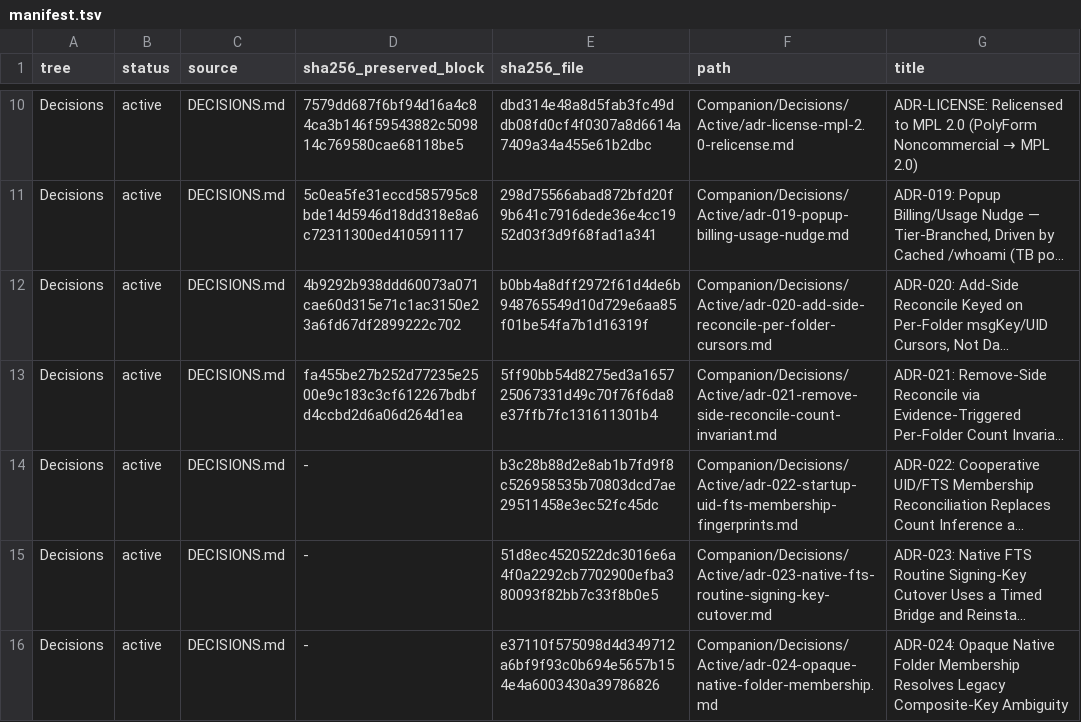
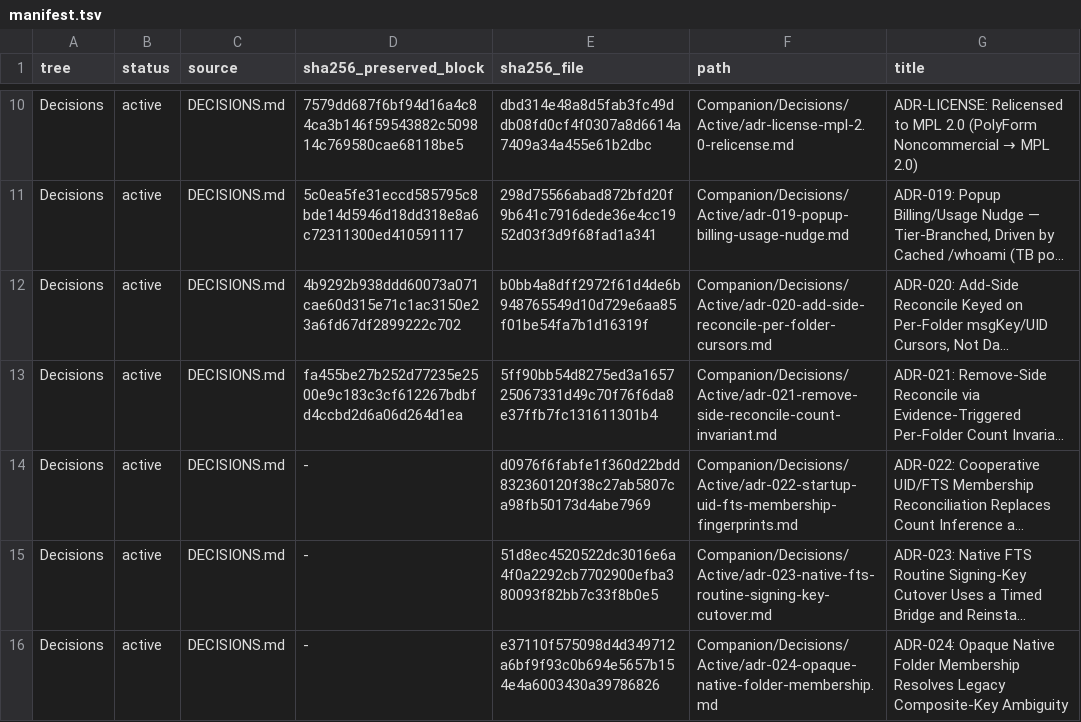
Before and after one commit to TabMail/tabmail-thunderbird, a TSV file: Companion/Decisions/manifest.tsv, drawn as a sheet; only a part is shown, gaps mark what is left out; long unchanged cells end in …; the diff names each change by its address in the sheet, - before the commit and + after, or states it on an @@ line.

```diff
--- a/Companion/Decisions/manifest.tsv
+++ b/Companion/Decisions/manifest.tsv
-E14 (sha256_file): b3c28b88d2e8ab1b7fd9f8c526958535b70803dcd7ae29511458e3ec52fc45dc
+E14 (sha256_file): d0976f6fabfe1f360d22bdd832360120f38c27ab5807ca98fb50173d4abe7969
```
Also changed, not shown: 4 other files.
